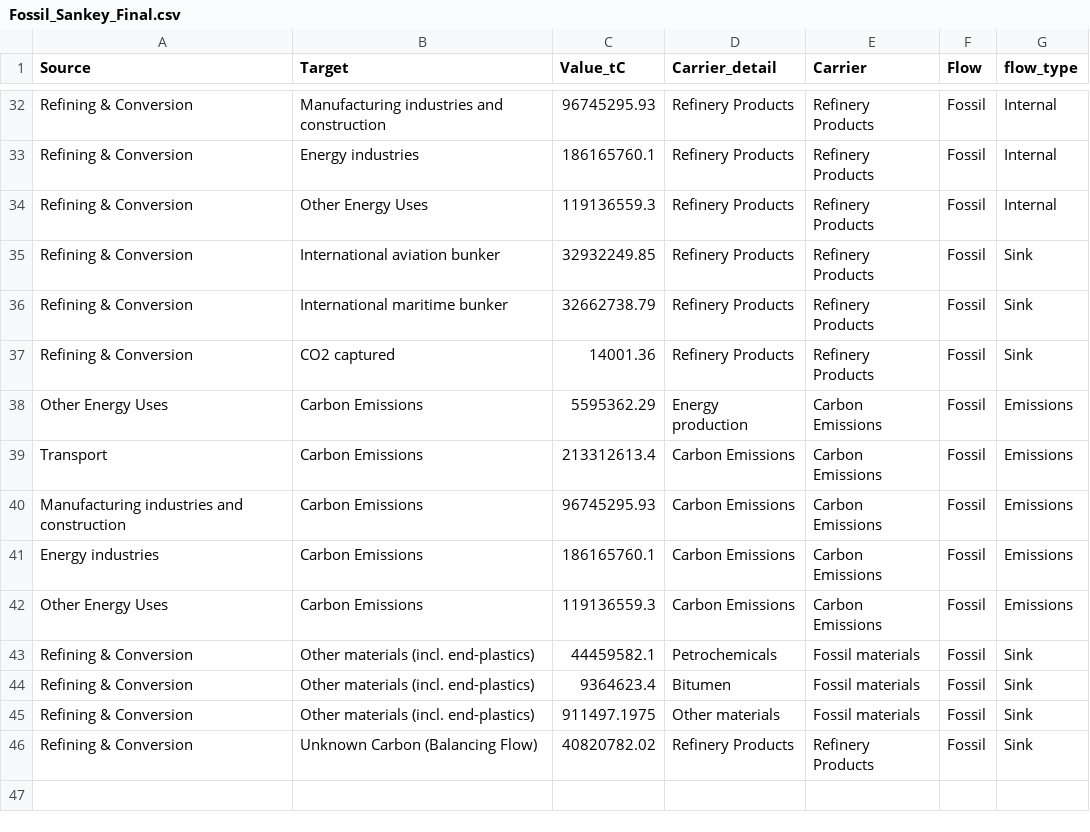
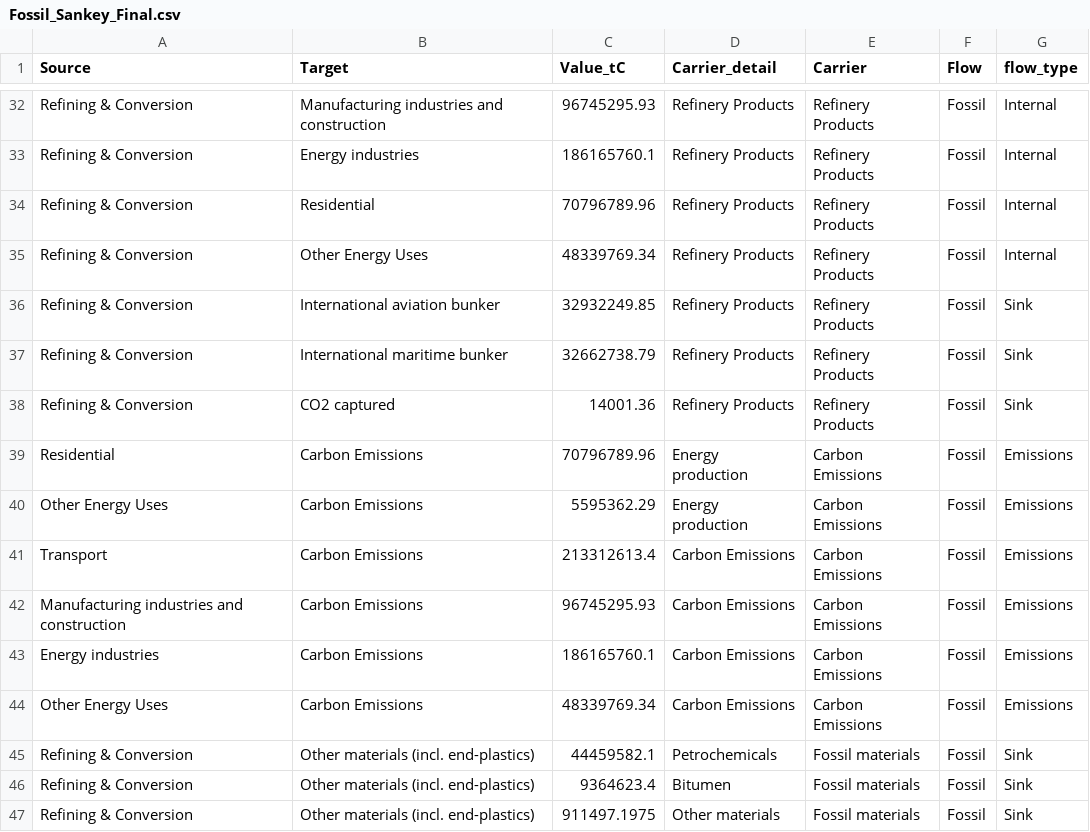
Before and after one commit to charliewestenberg/carbon-mfa-thesis, a CSV file: 00data/sankey_files/Fossil_Sankey_Final.csv, drawn as a sheet; only a part is shown, gaps mark what is left out; the shorter side is filled out with more unchanged rows; addresses are those after the commit; the diff names each change by its address in the sheet, - before the commit and + after, or states it on an @@ line.

```diff
--- a/00data/sankey_files/Fossil_Sankey_Final.csv
+++ b/00data/sankey_files/Fossil_Sankey_Final.csv
+row 34: Refining & Conversion | Residential | 70796789.96 | Refinery Products | Refinery Products | Fossil | Internal
-C35 (Value_tC): 119136559.3
+C35 (Value_tC): 48339769.34
+row 39: Residential | Carbon Emissions | 70796789.96 | Energy production | Carbon Emissions | Fossil | Emissions
-C44 (Value_tC): 119136559.3
+C44 (Value_tC): 48339769.34
```
Also changed, not shown: 00data/from_excel/total sankey - policy cov.csv, 5 other files.
